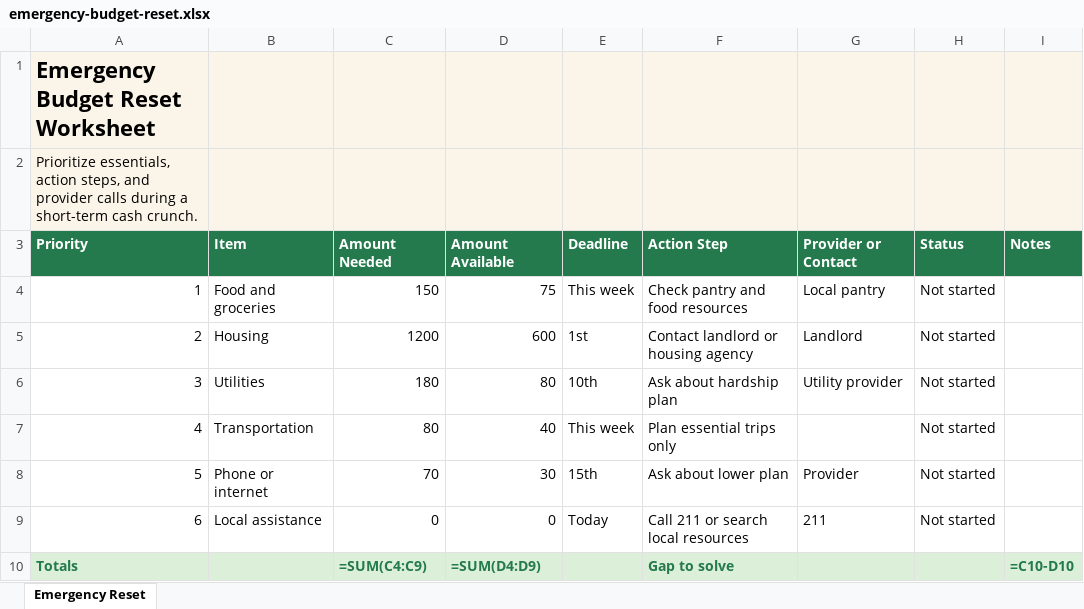
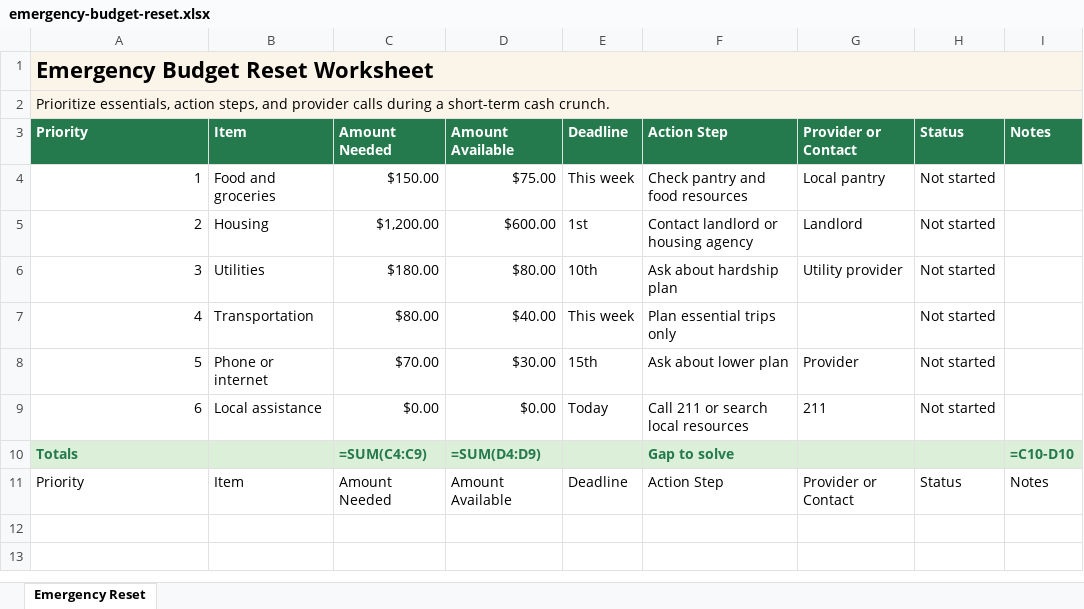
Before and after one commit to Weewoh04/Money-Hack-Database, an Excel workbook: public/downloads/emergency-budget-reset.xlsx, sheet Emergency Reset, drawn as a sheet; values as stored, in another font and other column widths than the file's, no borders; formulas without a stored value are shown as written; the diff names each change by its address in the sheet, - before the commit and + after, or states it on an @@ line.

Commit message:
Fix Excel spreadsheet downloads

```diff
--- a/public/downloads/emergency-budget-reset.xlsx (sheet Emergency Reset)
+++ b/public/downloads/emergency-budget-reset.xlsx (sheet Emergency Reset)
+A1:I1 merged
+A2:I2 merged
-C4: 150
+C4: $150.00
-D4: 75
+D4: $75.00
-C5: 1200
+C5: $1,200.00
-D5: 600
+D5: $600.00
-C6: 180
+C6: $180.00
-D6: 80
+D6: $80.00
-C7: 80
+C7: $80.00
-D7: 40
+D7: $40.00
-C8: 70
+C8: $70.00
-D8: 30
+D8: $30.00
-C9: 0
+C9: $0.00
-D9: 0
+D9: $0.00
+row 11: Priority | Item | Amount Needed | Amount Available | Deadline | Action Step | Provider or Contact | Status | Notes
```
Also changed, not shown: public/downloads/bill-payment-tracker.xlsx, public/downloads/debt-payoff-planner.xlsx, 7 other files.
